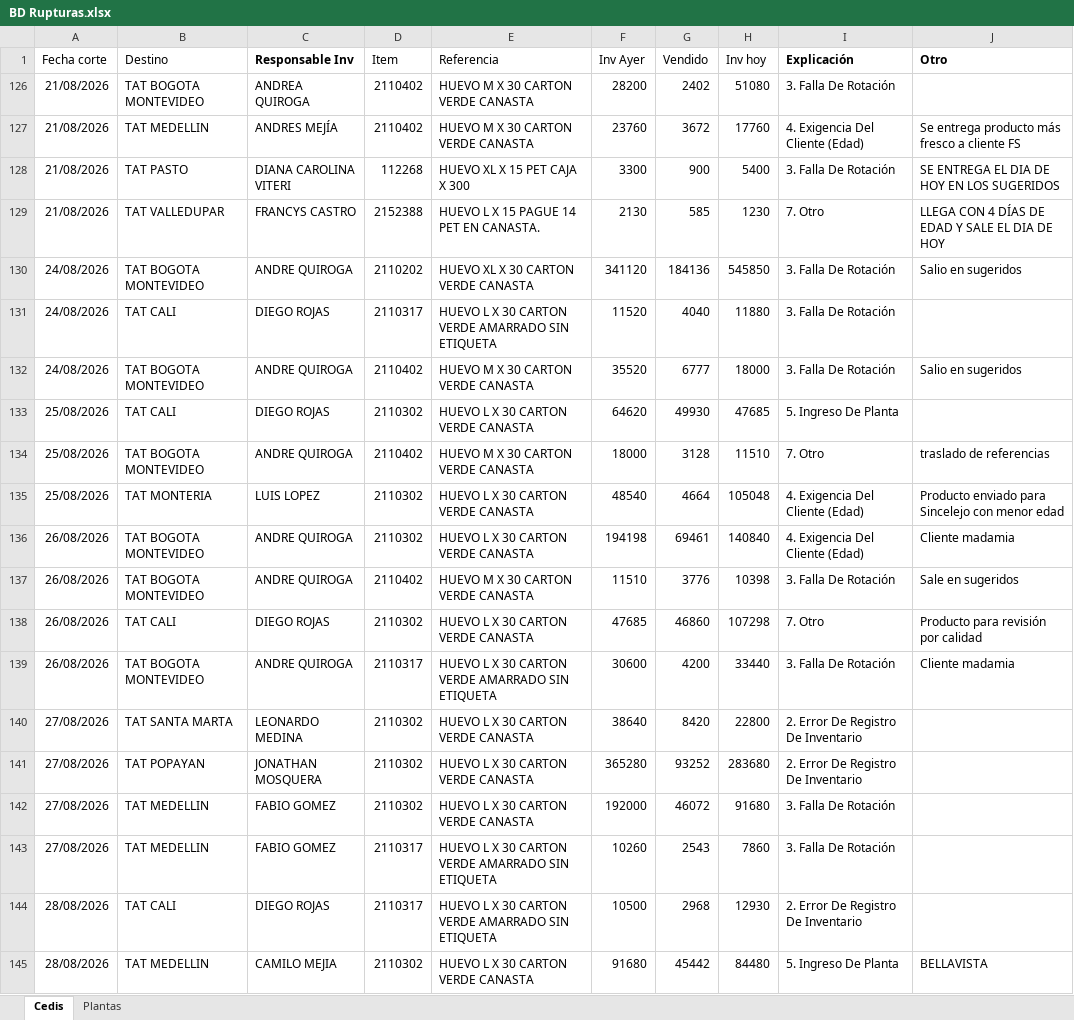
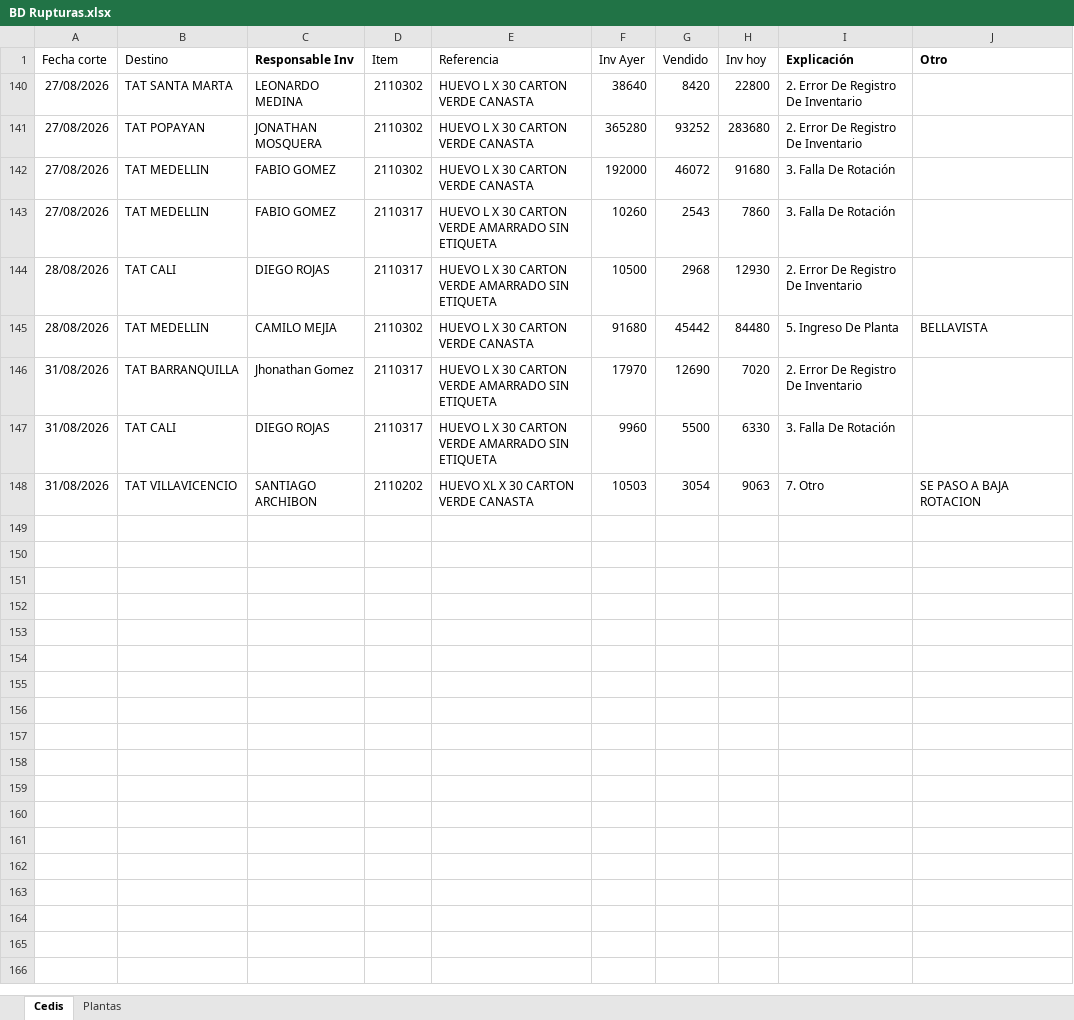
Before and after one commit to CamiVargas25/Inventarios, an Excel workbook: BD Rupturas.xlsx, sheet Cedis, drawn as a sheet; values as stored, in another font and other column widths than the file's, no borders; charts and pictures and table styles not drawn; removed rows and columns are numbered as before the commit, all else as after; the diff names each change by its address in the sheet, - before the commit and + after, or states it on an @@ line.

```diff
--- a/BD Rupturas.xlsx (sheet Cedis)
+++ b/BD Rupturas.xlsx (sheet Cedis)
@@ row 126 hidden: 21/08/2026 | TAT BOGOTA MONTEVIDEO | ANDREA QUIROGA | 2110402 | HUEVO M X 30 CARTON VERDE CANASTA | 28200 | 2402 | 51080 | 3. Falla De Rotación @@
@@ row 127 hidden: 21/08/2026 | TAT MEDELLIN | ANDRES MEJÍA | 2110402 | HUEVO M X 30 CARTON VERDE CANASTA | 23760 | 3672 | 17760 | 4. Exigencia Del Cliente (Edad) | Se entrega producto más fresco a cliente FS @@
@@ row 128 hidden: 21/08/2026 | TAT PASTO | DIANA CAROLINA VITERI | 112268 | HUEVO XL X 15 PET CAJA X 300 | 3300 | 900 | 5400 | 3. Falla De Rotación | SE ENTREGA EL DIA DE HOY EN LOS SUGERIDOS @@
@@ row 129 hidden: 21/08/2026 | TAT VALLEDUPAR | FRANCYS CASTRO | 2152388 | HUEVO L X 15 PAGUE 14 PET EN CANASTA. | 2130 | 585 | 1230 | 7. Otro | LLEGA CON 4 DÍAS DE EDAD Y SALE EL DIA DE HOY @@
@@ row 130 hidden: 24/08/2026 | TAT BOGOTA MONTEVIDEO | ANDRE QUIROGA | 2110202 | HUEVO XL X 30 CARTON VERDE CANASTA | 341120 | 184136 | 545850 | 3. Falla De Rotación | Salio en sugeridos @@
@@ row 131 hidden: 24/08/2026 | TAT CALI | DIEGO ROJAS | 2110317 | HUEVO L X 30 CARTON VERDE AMARRADO SIN ETIQUETA | 11520 | 4040 | 11880 | 3. Falla De Rotación @@
@@ row 132 hidden: 24/08/2026 | TAT BOGOTA MONTEVIDEO | ANDRE QUIROGA | 2110402 | HUEVO M X 30 CARTON VERDE CANASTA | 35520 | 6777 | 18000 | 3. Falla De Rotación | Salio en sugeridos @@
@@ row 133 hidden: 25/08/2026 | TAT CALI | DIEGO ROJAS | 2110302 | HUEVO L X 30 CARTON VERDE CANASTA | 64620 | 49930 | 47685 | 5. Ingreso De Planta @@
@@ row 134 hidden: 25/08/2026 | TAT BOGOTA MONTEVIDEO | ANDRE QUIROGA | 2110402 | HUEVO M X 30 CARTON VERDE CANASTA | 18000 | 3128 | 11510 | 7. Otro | traslado de referencias @@
@@ row 135 hidden: 25/08/2026 | TAT MONTERIA | LUIS LOPEZ | 2110302 | HUEVO L X 30 CARTON VERDE CANASTA | 48540 | 4664 | 105048 | 4. Exigencia Del Cliente (Edad) | Producto enviado para Sincelejo con menor edad @@
@@ row 136 hidden: 26/08/2026 | TAT BOGOTA MONTEVIDEO | ANDRE QUIROGA | 2110302 | HUEVO L X 30 CARTON VERDE CANASTA | 194198 | 69461 | 140840 | 4. Exigencia Del Cliente (Edad) | Cliente madamia @@
@@ row 137 hidden: 26/08/2026 | TAT BOGOTA MONTEVIDEO | ANDRE QUIROGA | 2110402 | HUEVO M X 30 CARTON VERDE CANASTA | 11510 | 3776 | 10398 | 3. Falla De Rotación | Sale en sugeridos @@
@@ row 138 hidden: 26/08/2026 | TAT CALI | DIEGO ROJAS | 2110302 | HUEVO L X 30 CARTON VERDE CANASTA | 47685 | 46860 | 107298 | 7. Otro | Producto para revisión por calidad @@
@@ row 139 hidden: 26/08/2026 | TAT BOGOTA MONTEVIDEO | ANDRE QUIROGA | 2110317 | HUEVO L X 30 CARTON VERDE AMARRADO SIN ETIQUETA | 30600 | 4200 | 33440 | 3. Falla De Rotación | Cliente madamia @@
+row 146: 31/08/2026 | TAT BARRANQUILLA | Jhonathan Gomez | 2110317 | HUEVO L X 30 CARTON VERDE AMARRADO SIN ETIQUETA | 17970 | 12690 | 7020 | 2. Error De Registro De Inventario
+row 147: 31/08/2026 | TAT CALI | DIEGO ROJAS | 2110317 | HUEVO L X 30 CARTON VERDE AMARRADO SIN ETIQUETA | 9960 | 5500 | 6330 | 3. Falla De Rotación
+row 148: 31/08/2026 | TAT VILLAVICENCIO | SANTIAGO ARCHIBON | 2110202 | HUEVO XL X 30 CARTON VERDE CANASTA | 10503 | 3054 | 9063 | 7. Otro | SE PASO A BAJA ROTACION
```
Also changed, not shown: sheet Plantas, Inventarios.xlsx, 1 other file.
